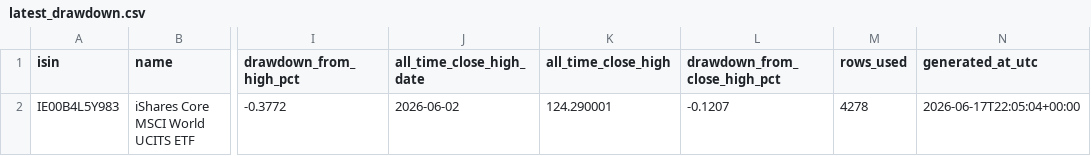
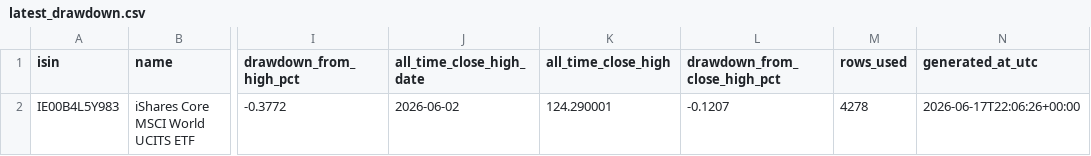
Before and after one commit to miemail1234-boop/Codici1, a CSV file: finance-drawdown/results/latest_drawdown.csv, drawn as a sheet; only a part is shown, gaps mark what is left out; the diff names each change by its address in the sheet, - before the commit and + after, or states it on an @@ line.

```diff
--- a/finance-drawdown/results/latest_drawdown.csv
+++ b/finance-drawdown/results/latest_drawdown.csv
-N2 (generated_at_utc): 2026-06-17T22:05:04+00:00
+N2 (generated_at_utc): 2026-06-17T22:06:26+00:00
```
Also changed, not shown: 2 other files.
